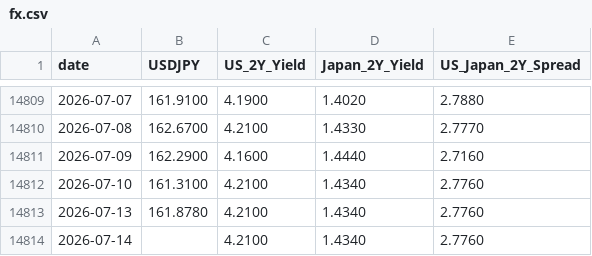
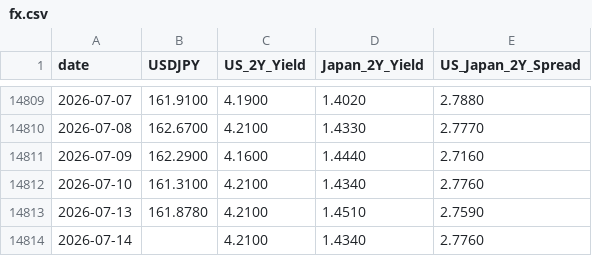
Before and after one commit to raylia529/market-indicators-dashboard, a CSV file: data/fx.csv, drawn as a sheet; only a part is shown, gaps mark what is left out.

```diff
--- a/data/fx.csv
+++ b/data/fx.csv
@@ -14812,3 +14812,3 @@ date,USDJPY,US_2Y_Yield,Japan_2Y_Yield,US_Japan_2Y_Spread
 2026-07-10,161.3100,4.2100,1.4340,2.7760
-2026-07-13,161.8780,4.2100,1.4340,2.7760
+2026-07-13,161.8780,4.2100,1.4510,2.7590
 2026-07-14,,4.2100,1.4340,2.7760
```
Also changed, not shown: data/vix.csv, 19 other files.
